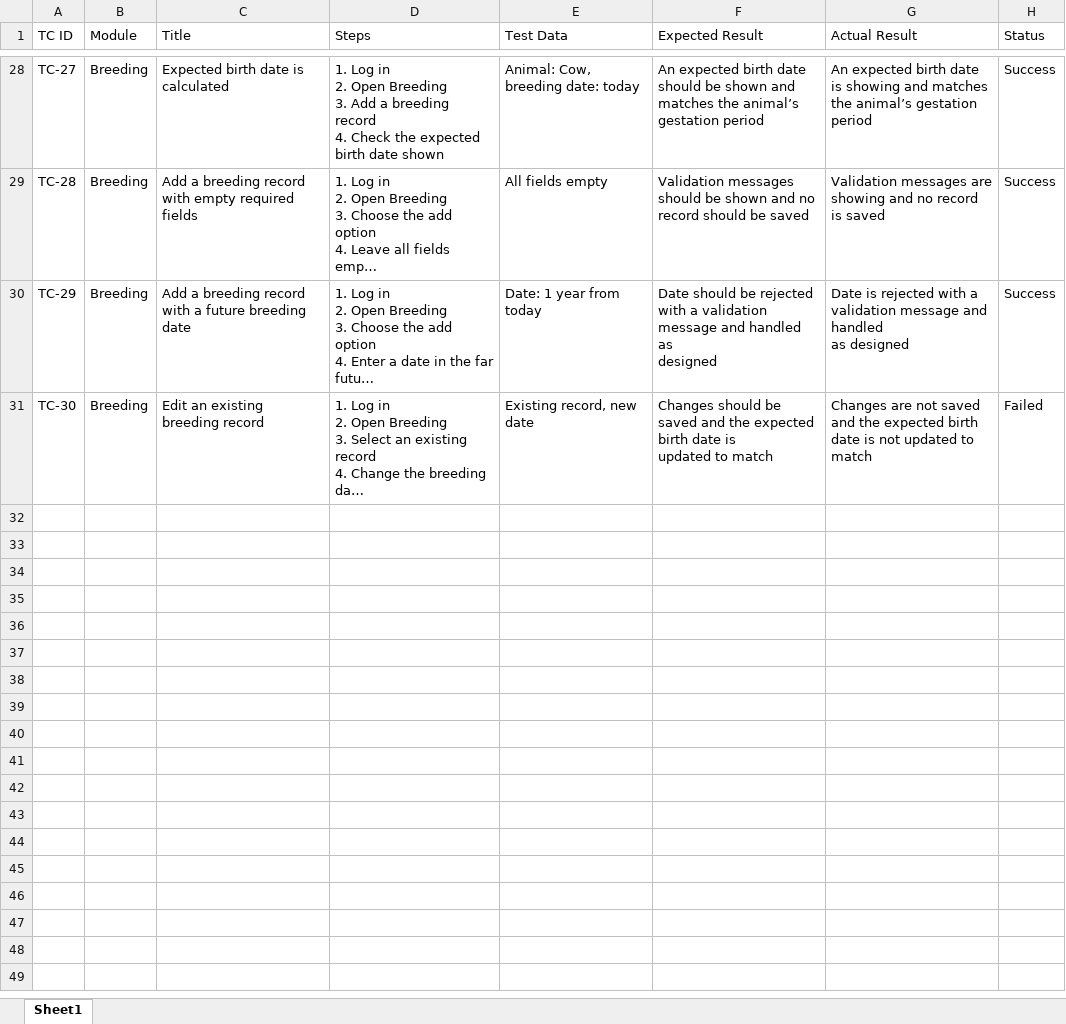
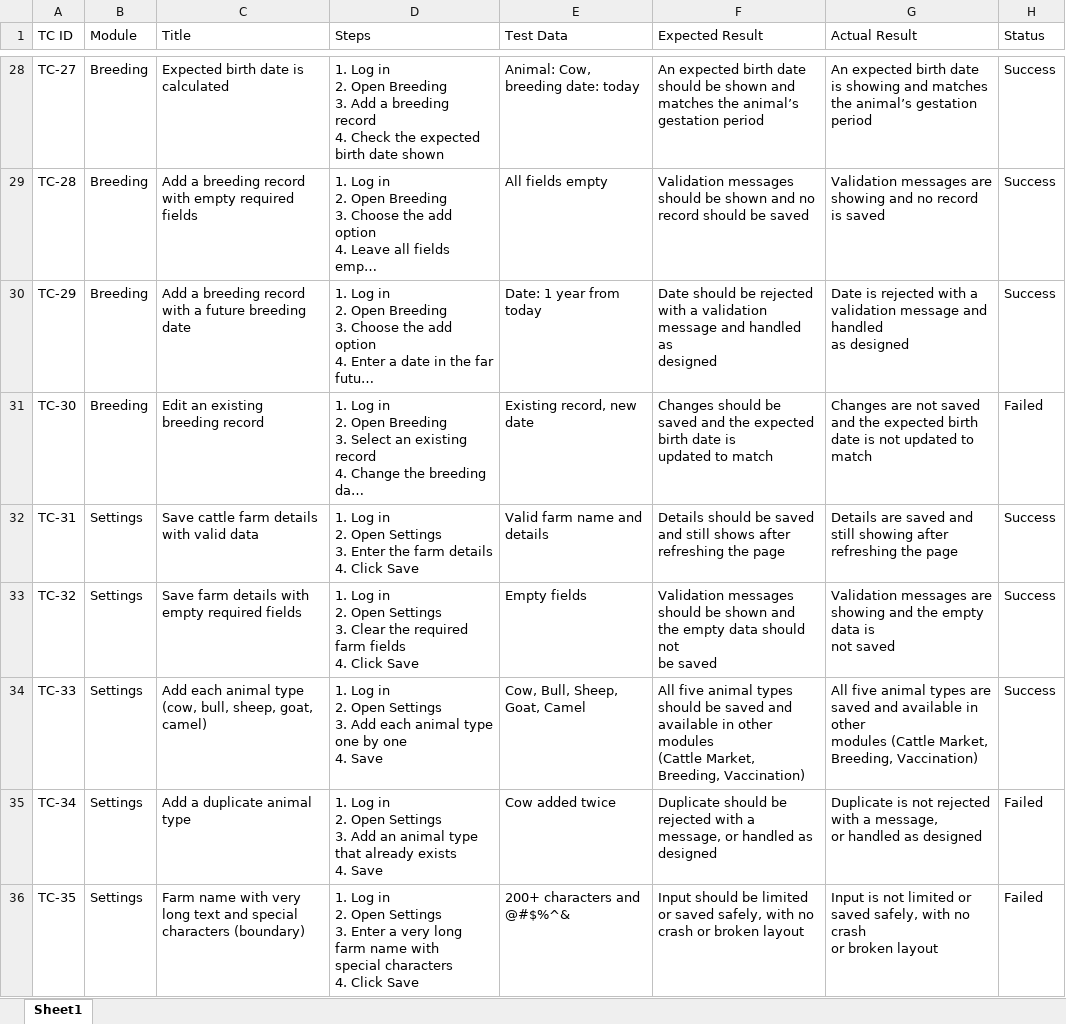
Before and after one commit to makaic18-sudo/FarmFusion-SQA, an Excel workbook: Test Cases/FarmFusion SQA Test Cases.xlsx, sheet Sheet1, drawn as a sheet; only a part is shown, gaps mark what is left out; long unchanged cells end in …; values as stored, in another font and other column widths than the file's, no borders; charts and pictures and table styles not drawn; ↵ is a line break in a cell; the diff names each change by its address in the sheet, - before the commit and + after, or states it on an @@ line.

Commit message:
Add files via upload

```diff
--- a/Test Cases/FarmFusion SQA Test Cases.xlsx (sheet Sheet1)
+++ b/Test Cases/FarmFusion SQA Test Cases.xlsx (sheet Sheet1)
+row 32: TC-31 | Settings | Save cattle farm details with valid data | 1. Log in ↵ 2. Open Settings ↵ 3. Enter the farm details ↵ 4. Click Save | Valid farm name and details | Details should be saved and still shows after refreshing the page | Details are saved and still showing after refreshing the page | Success
+row 33: TC-32 | Settings | Save farm details with empty required fields | 1. Log in ↵ 2. Open Settings ↵ 3. Clear the required farm fields ↵ 4. Click Save | Empty fields | Validation messages should be shown and the empty data should not ↵ be saved | Validation messages are showing and the empty data is ↵ not saved | Success
+row 34: TC-33 | Settings | Add each animal type (cow, bull, sheep, goat, ↵ camel) | 1. Log in ↵ 2. Open Settings ↵ 3. Add each animal type one by one ↵ 4. Save | Cow, Bull, Sheep, Goat, Camel | All five animal types should be saved and available in other modules ↵ (Cattle Market, Breeding, Vaccination) | All five animal types are saved and available in other ↵ modules (Cattle Market, Breeding, Vaccination) | Success
+row 35: TC-34 | Settings | Add a duplicate animal type | 1. Log in ↵ 2. Open Settings ↵ 3. Add an animal type that already exists ↵ 4. Save | Cow added twice | Duplicate should be rejected with a message, or handled as designed | Duplicate is not rejected with a message, ↵ or handled as designed | Failed
+row 36: TC-35 | Settings | Farm name with very long text and special ↵ characters (boundary) | 1. Log in ↵ 2. Open Settings ↵ 3. Enter a very long farm name with ↵ special characters ↵ 4. Click Save | 200+ characters and @#$%^& | Input should be limited or saved safely, with no crash or broken layout | Input is not limited or saved safely, with no crash ↵ or broken layout | Failed
```
